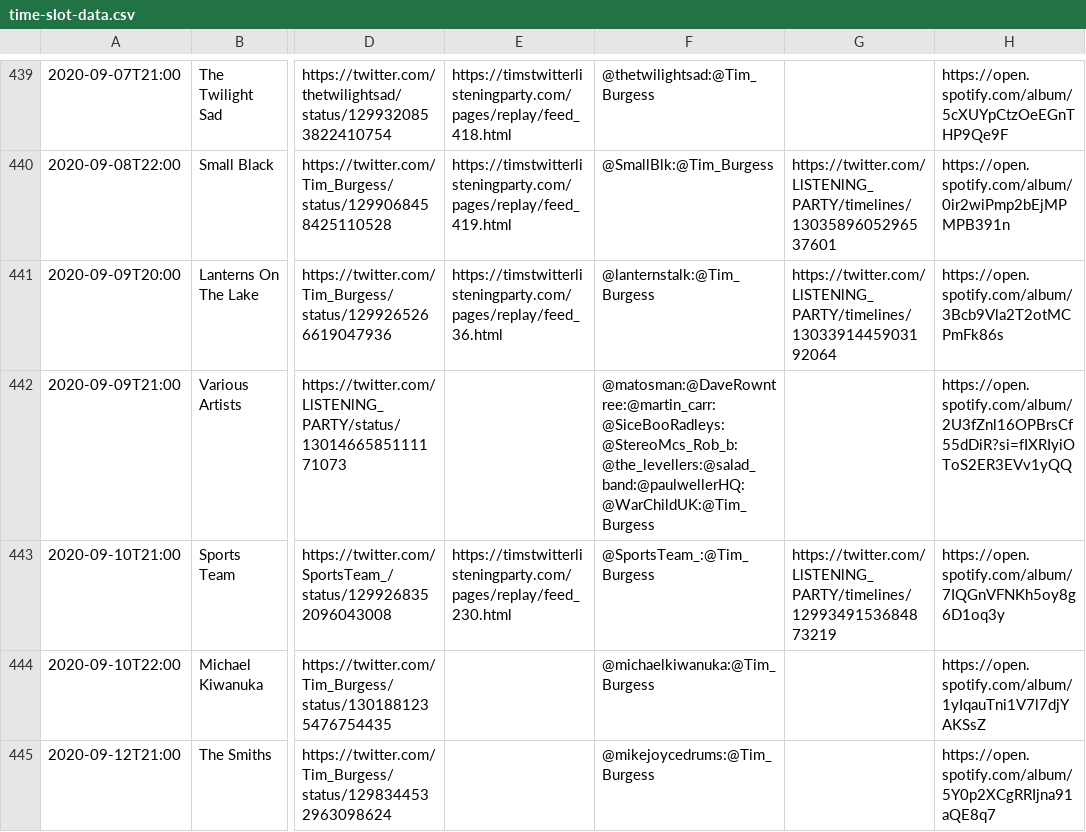
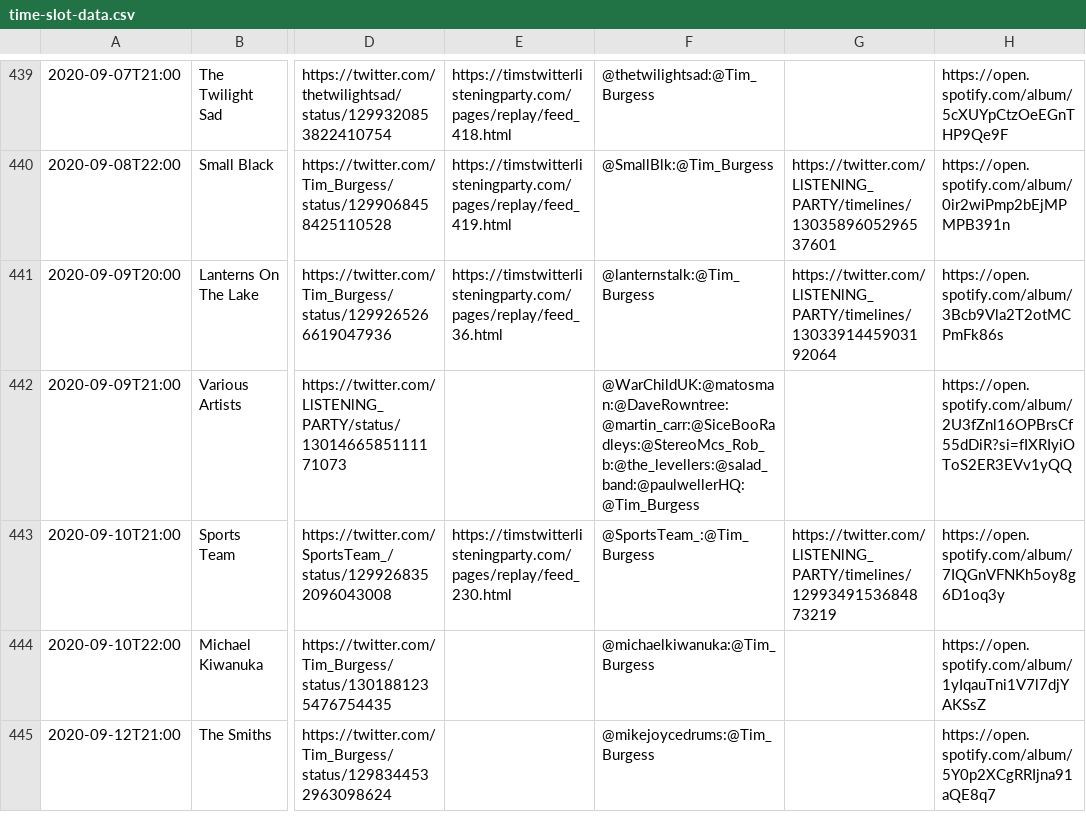
Before and after one commit to matbroughty/timstwitterlisteningparty, a CSV file: data/time-slot-data.csv, drawn as a sheet; only a part is shown, gaps mark what is left out; the diff names each change by its address in the sheet, - before the commit and + after, or states it on an @@ line.

Commit message:
made @warchildUK first twitter account in list so that they appear as the host in automated tweets

```diff
--- a/data/time-slot-data.csv
+++ b/data/time-slot-data.csv
-F442: @matosman:@DaveRowntree:@martin_carr:@SiceBooRadleys:@StereoMcs_Rob_b:@the_levellers:@salad_band:@paulwellerHQ:@WarChildUK:@Tim_Burgess
+F442: @WarChildUK:@matosman:@DaveRowntree:@martin_carr:@SiceBooRadleys:@StereoMcs_Rob_b:@the_levellers:@salad_band:@paulwellerHQ:@Tim_Burgess
```
